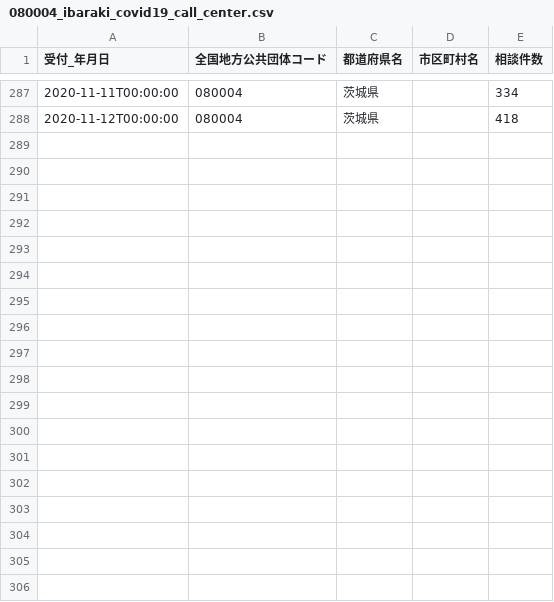
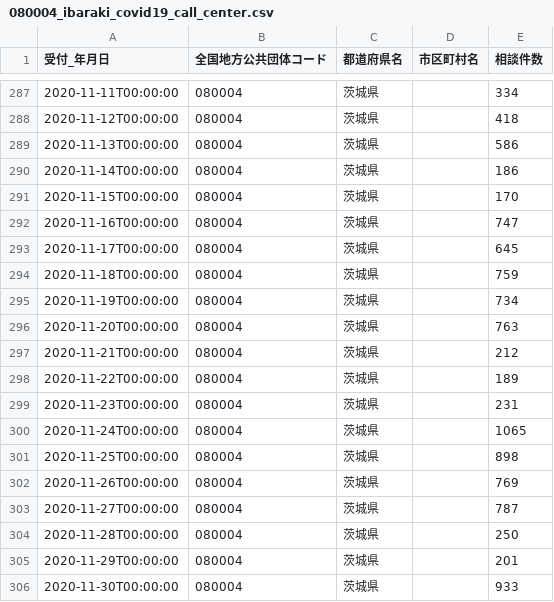
Before and after one commit to a01sa01to/my-website, a CSV file: data/covid19_ibaraki/080004_ibaraki_covid19_call_center.csv, drawn as a sheet; only a part is shown, gaps mark what is left out; the diff names each change by its address in the sheet, - before the commit and + after, or states it on an @@ line.

```diff
--- a/data/covid19_ibaraki/080004_ibaraki_covid19_call_center.csv
+++ b/data/covid19_ibaraki/080004_ibaraki_covid19_call_center.csv
+row 289: 2020-11-13T00:00:00 | 080004 | 茨城県 |  | 586
+row 290: 2020-11-14T00:00:00 | 080004 | 茨城県 |  | 186
+row 291: 2020-11-15T00:00:00 | 080004 | 茨城県 |  | 170
+row 292: 2020-11-16T00:00:00 | 080004 | 茨城県 |  | 747
+row 293: 2020-11-17T00:00:00 | 080004 | 茨城県 |  | 645
+row 294: 2020-11-18T00:00:00 | 080004 | 茨城県 |  | 759
+row 295: 2020-11-19T00:00:00 | 080004 | 茨城県 |  | 734
+row 296: 2020-11-20T00:00:00 | 080004 | 茨城県 |  | 763
+row 297: 2020-11-21T00:00:00 | 080004 | 茨城県 |  | 212
+row 298: 2020-11-22T00:00:00 | 080004 | 茨城県 |  | 189
+row 299: 2020-11-23T00:00:00 | 080004 | 茨城県 |  | 231
+row 300: 2020-11-24T00:00:00 | 080004 | 茨城県 |  | 1065
+row 301: 2020-11-25T00:00:00 | 080004 | 茨城県 |  | 898
+row 302: 2020-11-26T00:00:00 | 080004 | 茨城県 |  | 769
+row 303: 2020-11-27T00:00:00 | 080004 | 茨城県 |  | 787
+row 304: 2020-11-28T00:00:00 | 080004 | 茨城県 |  | 250
+row 305: 2020-11-29T00:00:00 | 080004 | 茨城県 |  | 201
+row 306: 2020-11-30T00:00:00 | 080004 | 茨城県 |  | 933
```
Also changed, not shown: data/covid19_ibaraki/080004_ibaraki_covid19_death_number.csv, data/covid19_ibaraki/080004_ibaraki_covid19_patients.csv, 15 other files.
